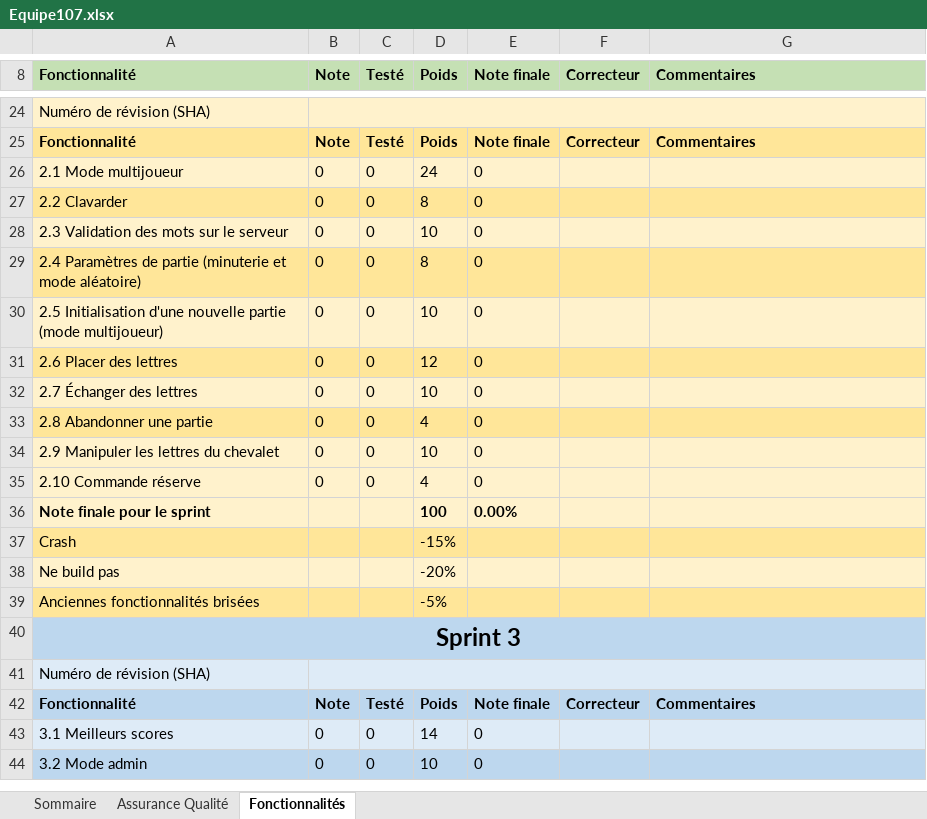
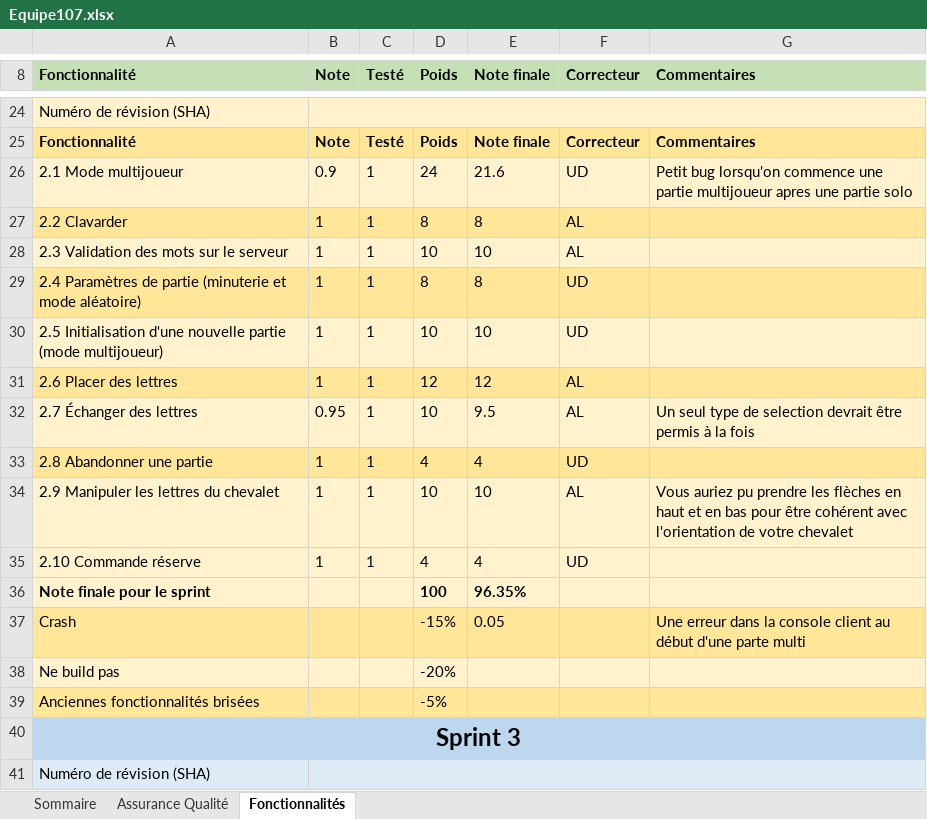
Before and after one commit to MikeFolepe/Scrabble-web-application, an Excel workbook: Equipe107.xlsx, sheet Fonctionnalités, drawn as a sheet; only a part is shown, gaps mark what is left out; the shorter side is filled out with more unchanged rows; values as stored, in another font and other column widths than the file's, no borders; removed rows and columns are numbered as before the commit, all else as after; the diff names each change by its address in the sheet, - before the commit and + after, or states it on an @@ line.

Commit message:
Ajout correction sprint2

```diff
--- a/Equipe107.xlsx (sheet Fonctionnalités)
+++ b/Equipe107.xlsx (sheet Fonctionnalités)
-row 26: 2.1 Mode multijoueur | 0 | 0 | 24 | 0
+row 26: 2.1 Mode multijoueur | 0.9 | 1 | 24 | 21.6 | UD | Petit bug lorsqu'on commence une partie multijoueur apres une partie solo
-B27:B31 (Note): 0
+B27:B31 (Note): 1
-C27:C31 (Testé): 0
+C27:C31 (Testé): 1
-E27 (Note finale): 0
+E27 (Note finale): 8
-F27:F28 (Correcteur): (empty)
+F27:F28 (Correcteur): AL
-E28 (Note finale): 0
+E28 (Note finale): 10
-E29 (Note finale): 0
+E29 (Note finale): 8
-F29:F30 (Correcteur): (empty)
+F29:F30 (Correcteur): UD
-E30 (Note finale): 0
+E30 (Note finale): 10
-E31 (Note finale): 0
+E31 (Note finale): 12
-F31 (Correcteur): (empty)
+F31 (Correcteur): AL
-row 32: 2.7 Échanger des lettres | 0 | 0 | 10 | 0
+row 32: 2.7 Échanger des lettres | 0.95 | 1 | 10 | 9.5 | AL | Un seul type de selection devrait être permis à la fois
-B33 (Note): 0
+B33 (Note): 1
-C33 (Testé): 0
+C33 (Testé): 1
-E33 (Note finale): 0
+E33 (Note finale): 4
-F33 (Correcteur): (empty)
+F33 (Correcteur): UD
-row 34: 2.9 Manipuler les lettres du chevalet | 0 | 0 | 10 | 0
+row 34: 2.9 Manipuler les lettres du chevalet | 1 | 1 | 10 | 10 | AL | Vous auriez pu prendre les flèches en haut et en bas pour être cohérent avec l'orientation de votre chevalet
-B35 (Note): 0
+B35 (Note): 1
-C35 (Testé): 0
+C35 (Testé): 1
-E35 (Note finale): 0
+E35 (Note finale): 4
-F35 (Correcteur): (empty)
+F35 (Correcteur): UD
-E36 (Note finale): 0.00%
+E36 (Note finale): 96.35%
-E37 (Note finale): (empty)
+E37 (Note finale): 0.05
-G37 (Commentaires): (empty)
+G37 (Commentaires): Une erreur dans la console client au début d'une parte multi
```
Also changed, not shown: sheet Assurance Qualité, sheet Sommaire.
